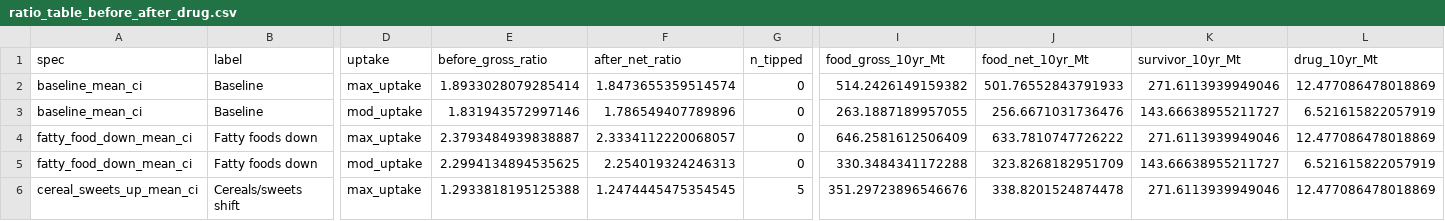
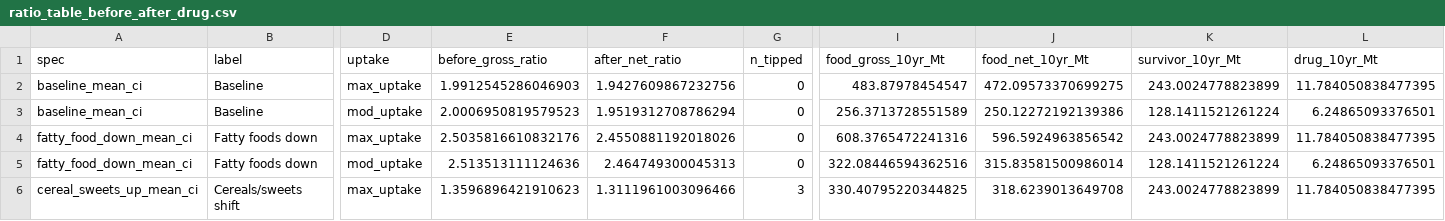
Before and after one commit to Chen2939/semaglutide, a CSV file: data_result/ratio_table_before_after_drug.csv, drawn as a sheet; only a part is shown, gaps mark what is left out; the diff covers the shown part only; the diff names each change by its address in the sheet, - before the commit and + after, or states it on an @@ line.

Commit message:
improved the headline results csv
made sure headline results for the first paragraph without mortality use values that do not have survivorship baked in. also improved some figures aesthetically

```diff
--- a/data_result/ratio_table_before_after_drug.csv
+++ b/data_result/ratio_table_before_after_drug.csv
-E2 (before_gross_ratio): 1.8933028079285414
+E2 (before_gross_ratio): 1.9912545286046903
-F2 (after_net_ratio): 1.8473655359514574
+F2 (after_net_ratio): 1.9427609867232756
-I2 (food_gross_10yr_Mt): 514.2426149159382
+I2 (food_gross_10yr_Mt): 483.87978454547
-J2 (food_net_10yr_Mt): 501.76552843791933
+J2 (food_net_10yr_Mt): 472.09573370699275
-K2 (survivor_10yr_Mt): 271.6113939949046
+K2 (survivor_10yr_Mt): 243.0024778823899
-L2 (drug_10yr_Mt): 12.477086478018869
+L2 (drug_10yr_Mt): 11.784050838477395
-E3 (before_gross_ratio): 1.831943572997146
+E3 (before_gross_ratio): 2.0006950819579523
-F3 (after_net_ratio): 1.786549407789896
+F3 (after_net_ratio): 1.9519312708786294
-I3 (food_gross_10yr_Mt): 263.1887189957055
+I3 (food_gross_10yr_Mt): 256.3713728551589
-J3 (food_net_10yr_Mt): 256.6671031736476
+J3 (food_net_10yr_Mt): 250.12272192139386
-K3 (survivor_10yr_Mt): 143.66638955211727
+K3 (survivor_10yr_Mt): 128.1411521261224
-L3 (drug_10yr_Mt): 6.521615822057919
+L3 (drug_10yr_Mt): 6.24865093376501
-E4 (before_gross_ratio): 2.3793484939838887
+E4 (before_gross_ratio): 2.5035816610832176
-F4 (after_net_ratio): 2.3334112220068057
+F4 (after_net_ratio): 2.4550881192018026
-I4 (food_gross_10yr_Mt): 646.2581612506409
+I4 (food_gross_10yr_Mt): 608.3765472241316
-J4 (food_net_10yr_Mt): 633.7810747726222
+J4 (food_net_10yr_Mt): 596.5924963856542
-K4 (survivor_10yr_Mt): 271.6113939949046
+K4 (survivor_10yr_Mt): 243.0024778823899
-L4 (drug_10yr_Mt): 12.477086478018869
+L4 (drug_10yr_Mt): 11.784050838477395
-E5 (before_gross_ratio): 2.2994134894535625
+E5 (before_gross_ratio): 2.513513111124636
-F5 (after_net_ratio): 2.254019324246313
+F5 (after_net_ratio): 2.464749300045313
-I5 (food_gross_10yr_Mt): 330.3484341172288
+I5 (food_gross_10yr_Mt): 322.08446594362516
-J5 (food_net_10yr_Mt): 323.8268182951709
+J5 (food_net_10yr_Mt): 315.83581500986014
-K5 (survivor_10yr_Mt): 143.66638955211727
+K5 (survivor_10yr_Mt): 128.1411521261224
-L5 (drug_10yr_Mt): 6.521615822057919
+L5 (drug_10yr_Mt): 6.24865093376501
-E6 (before_gross_ratio): 1.2933818195125388
+E6 (before_gross_ratio): 1.3596896421910623
-F6 (after_net_ratio): 1.2474445475354545
+F6 (after_net_ratio): 1.3111961003096466
-G6 (n_tipped): 5
+G6 (n_tipped): 3
-I6 (food_gross_10yr_Mt): 351.29723896546676
+I6 (food_gross_10yr_Mt): 330.40795220344825
-J6 (food_net_10yr_Mt): 338.8201524874478
+J6 (food_net_10yr_Mt): 318.6239013649708
-K6 (survivor_10yr_Mt): 271.6113939949046
+K6 (survivor_10yr_Mt): 243.0024778823899
-L6 (drug_10yr_Mt): 12.477086478018869
+L6 (drug_10yr_Mt): 11.784050838477395
```
Also changed, not shown: 47 edited cells elsewhere in this file, reference/reference_headline_numbers.csv, reference/reference_sensitivity_suite.csv, 17 other files.
